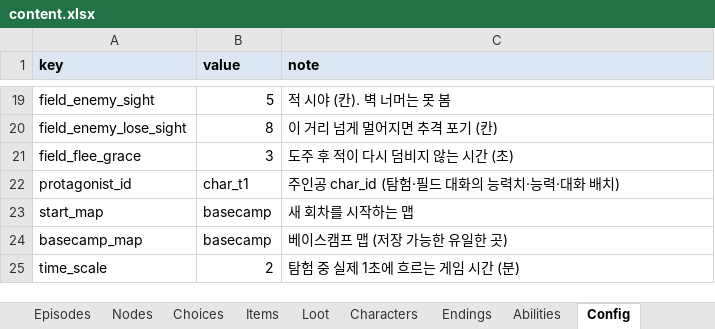
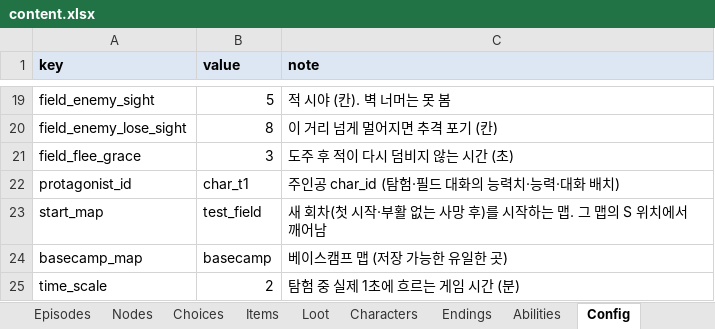
Before and after one commit to HomilBBANG/rt_Tevah, an Excel workbook: tools/sheets/content.xlsx, sheet Config, drawn as a sheet; only a part is shown, gaps mark what is left out; values as stored, in another font and other column widths than the file's, no borders; the diff names each change by its address in the sheet, - before the commit and + after, or states it on an @@ line.

```diff
--- a/tools/sheets/content.xlsx (sheet Config)
+++ b/tools/sheets/content.xlsx (sheet Config)
-B23 (value): basecamp
+B23 (value): test_field
-C23 (note): 새 회차를 시작하는 맵
+C23 (note): 새 회차(첫 시작·부활 없는 사망 후)를 시작하는 맵. 그 맵의 S 위치에서 깨어남
```
Also changed, not shown: sheet Choices, sheet Loot, sheet Items, sheet _help, sheet FieldObjects, other sheet tabs, 8 other files.
